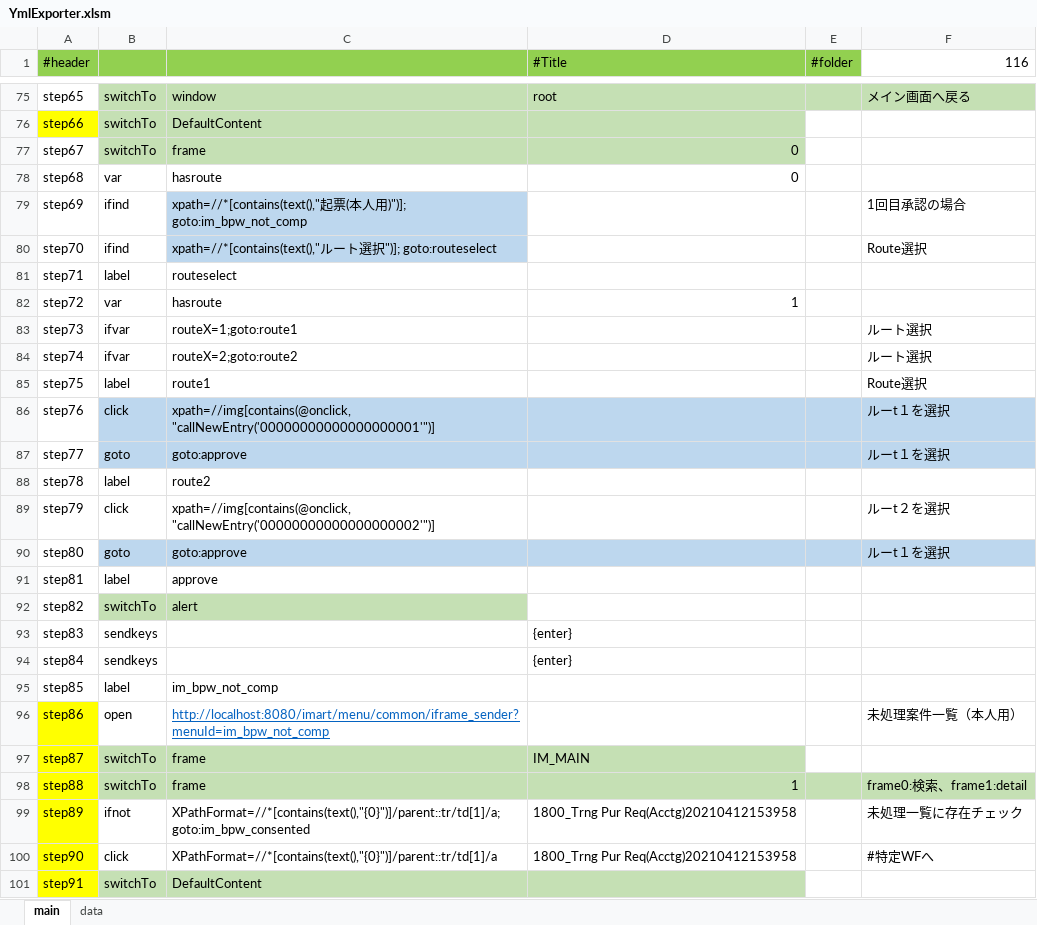
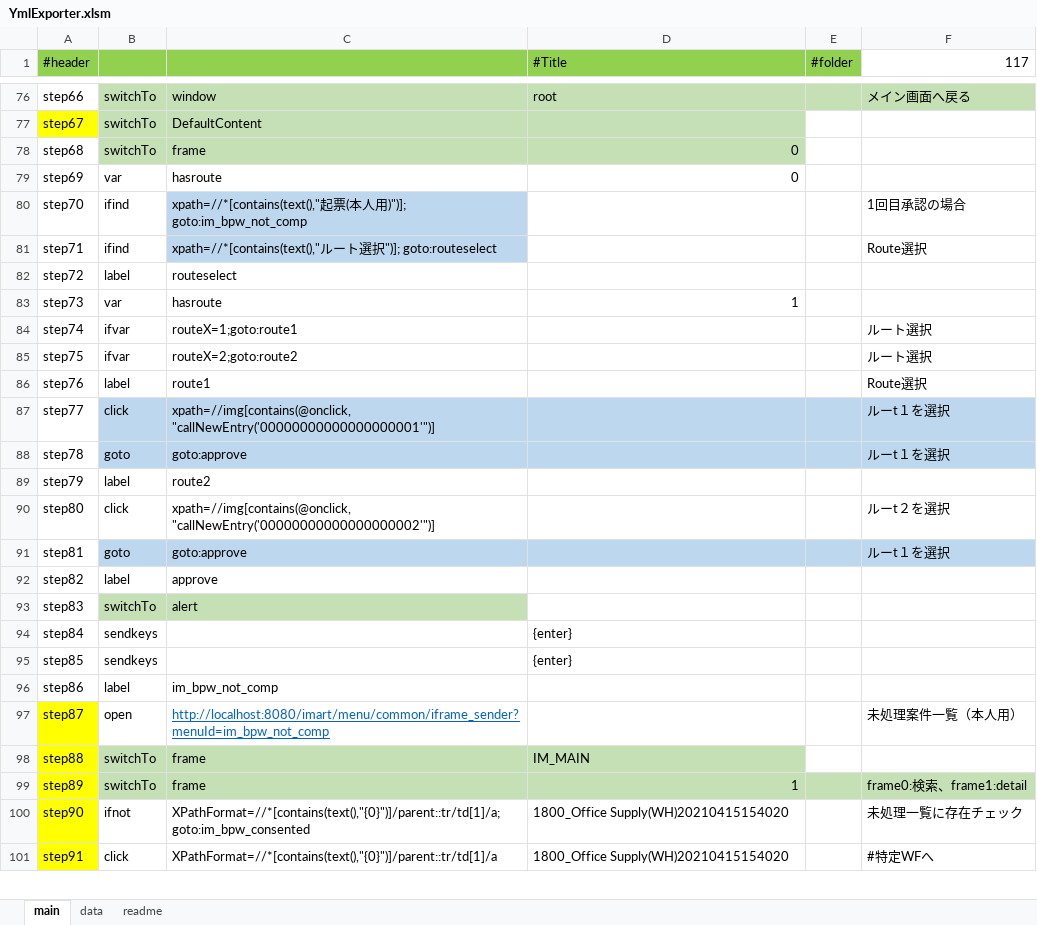
Before and after one commit to mbpswangxg/textconv, an Excel workbook: bin/YmlExporter.xlsm, sheet main, drawn as a sheet; only a part is shown, gaps mark what is left out; values as stored, in another font and other column widths than the file's, no borders; charts and pictures and conditional formats not drawn; removed rows and columns are numbered as before the commit, all else as after; the diff covers the shown part only; the diff names each change by its address in the sheet, - before the commit and + after, or states it on an @@ line.

```diff
--- a/bin/YmlExporter.xlsm (sheet main)
+++ b/bin/YmlExporter.xlsm (sheet main)
+sheet tab: readme
-F1: 116
+F1: 117
-A76 (#header): step65
+A76 (#header): step66
-A77 (#header): step66
+A77 (#header): step67
-A78 (#header): step67
+A78 (#header): step68
-A79 (#header): step68
+A79 (#header): step69
-A80 (#header): step69
+A80 (#header): step70
-A81 (#header): step70
+A81 (#header): step71
-A82 (#header): step71
+A82 (#header): step72
-A83 (#header): step72
+A83 (#header): step73
-row 83: step73 | ifvar | routeX=1;goto:route1 |  |  | ルート選択
-C84: routeX=2;goto:route2
+C84: routeX=1;goto:route1
+row 85: step75 | ifvar | routeX=2;goto:route2 |  |  | ルート選択
-A86 (#header): step75
+A86 (#header): step76
-A87 (#header): step76
+A87 (#header): step77
-A88 (#header): step77
+A88 (#header): step78
-A89 (#header): step78
+A89 (#header): step79
-A90 (#header): step79
+A90 (#header): step80
-A91 (#header): step80
+A91 (#header): step81
-A92 (#header): step81
+A92 (#header): step82
-A93 (#header): step82
+A93 (#header): step83
-row 93: step83 | sendkeys |  | {enter}
+row 95: step85 | sendkeys |  | {enter}
-A96 (#header): step85
+A96 (#header): step86
-A97 (#header): step86
+A97 (#header): step87
-A98 (#header): step87
+A98 (#header): step88
-A99 (#header): step88
+A99 (#header): step89
-A100 (#header): step89
+A100 (#header): step90
-D100:D101 (#Title): 1800_Trng Pur Req(Acctg)20210412153958
+D100:D101 (#Title): 1800_Office Supply(WH)20210415154020
-A101 (#header): step90
+A101 (#header): step91
-row 101: step91 | switchTo | DefaultContent
```
Also changed, not shown: 6 added rows, 4 removed rows, 93 edited cells and cell formats elsewhere in this sheet, sheet data, charts or pictures, 7 other files.
